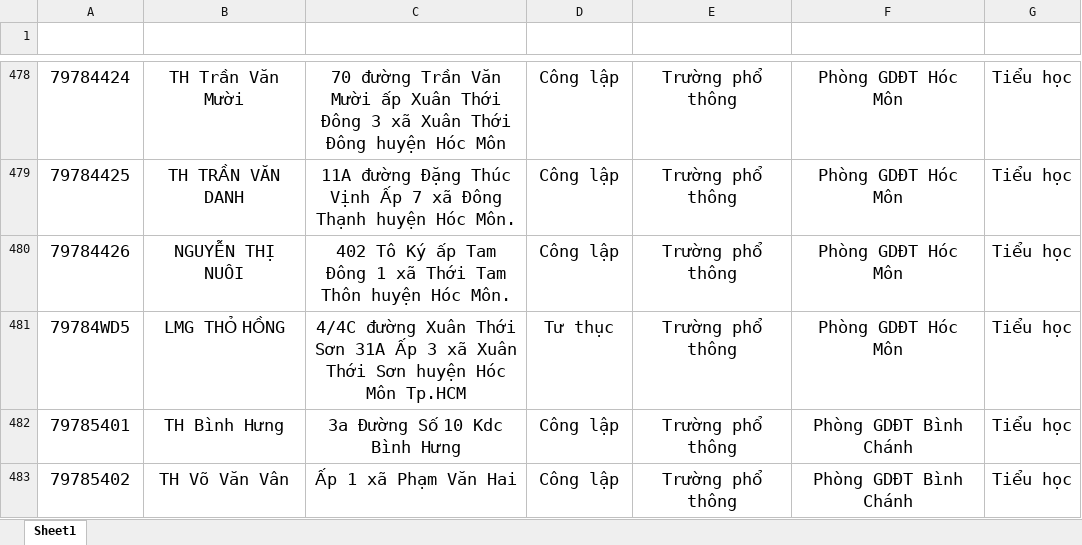
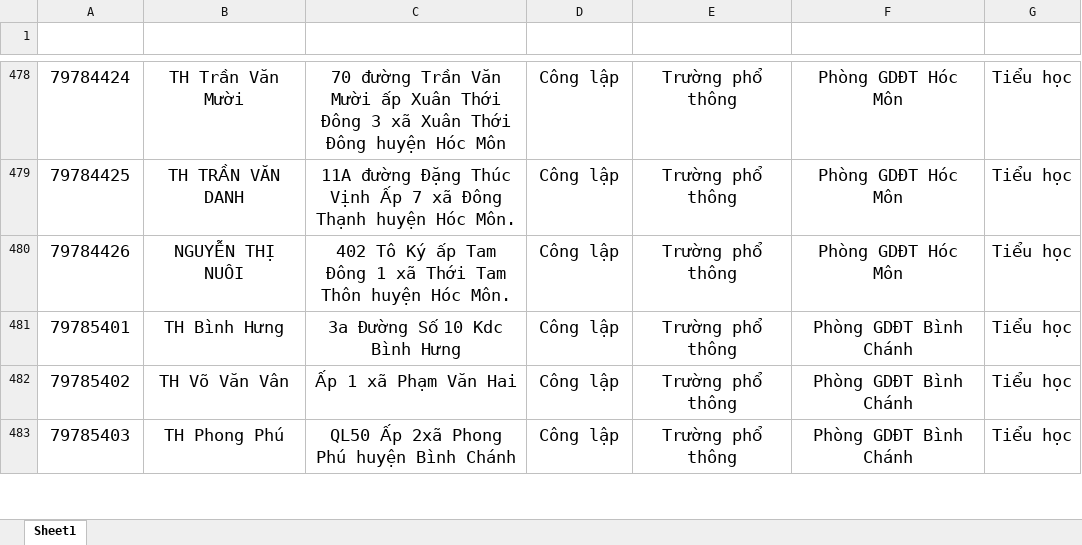
Before and after one commit to AnoTherK-ATK/database-project-1, an Excel workbook: phan_2/data/data_th.xlsx, sheet Sheet1, drawn as a sheet; only a part is shown, gaps mark what is left out; the shorter side is filled out with more unchanged rows; values as stored, in another font and other column widths than the file's, no borders; table styles not drawn; the diff names each change by its address in the sheet, - before the commit and + after, or states it on an @@ line.

```diff
--- a/phan_2/data/data_th.xlsx (sheet Sheet1)
+++ b/phan_2/data/data_th.xlsx (sheet Sheet1)
-row 481: 79784WD5 | LMG THỎ HỒNG | 4/4C đường Xuân Thới Sơn 31A Ấp 3 xã Xuân Thới Sơn huyện Hóc Môn Tp.HCM | Tư thục | Trường phổ thông | Phòng GDĐT Hóc Môn | Tiểu học
```
Also changed, not shown: phan_2/data/data_gdtx.xlsx, 8 other files.
